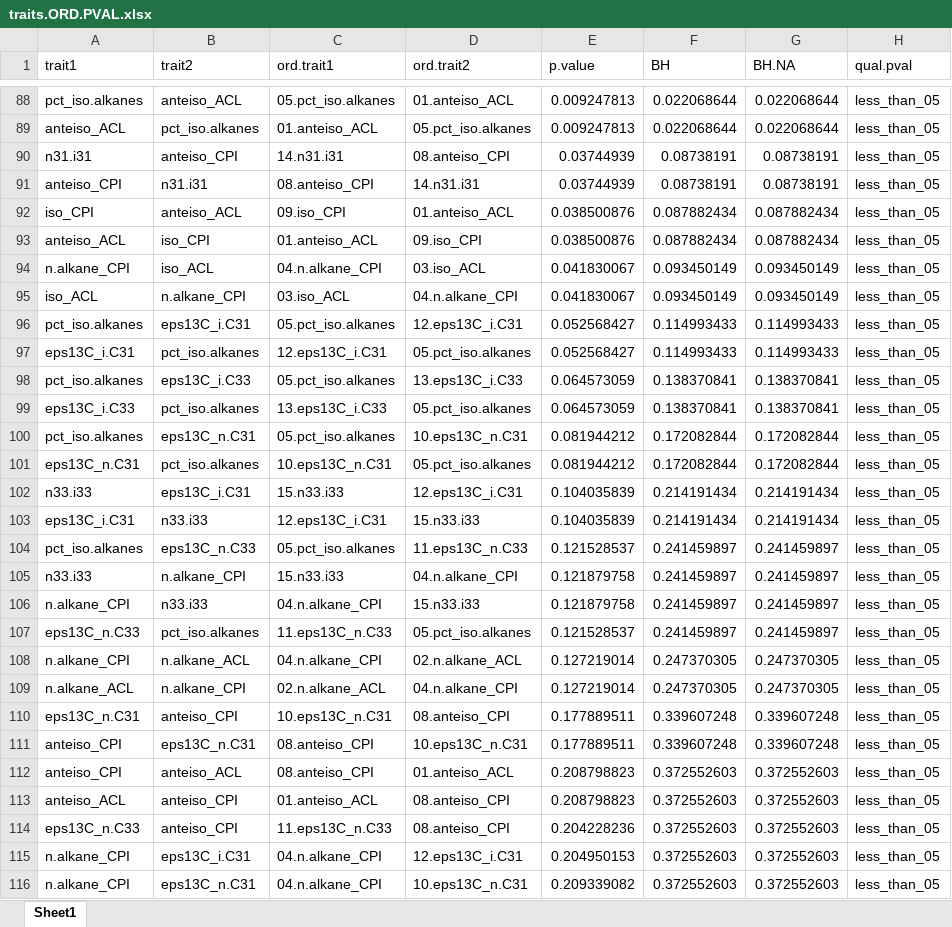
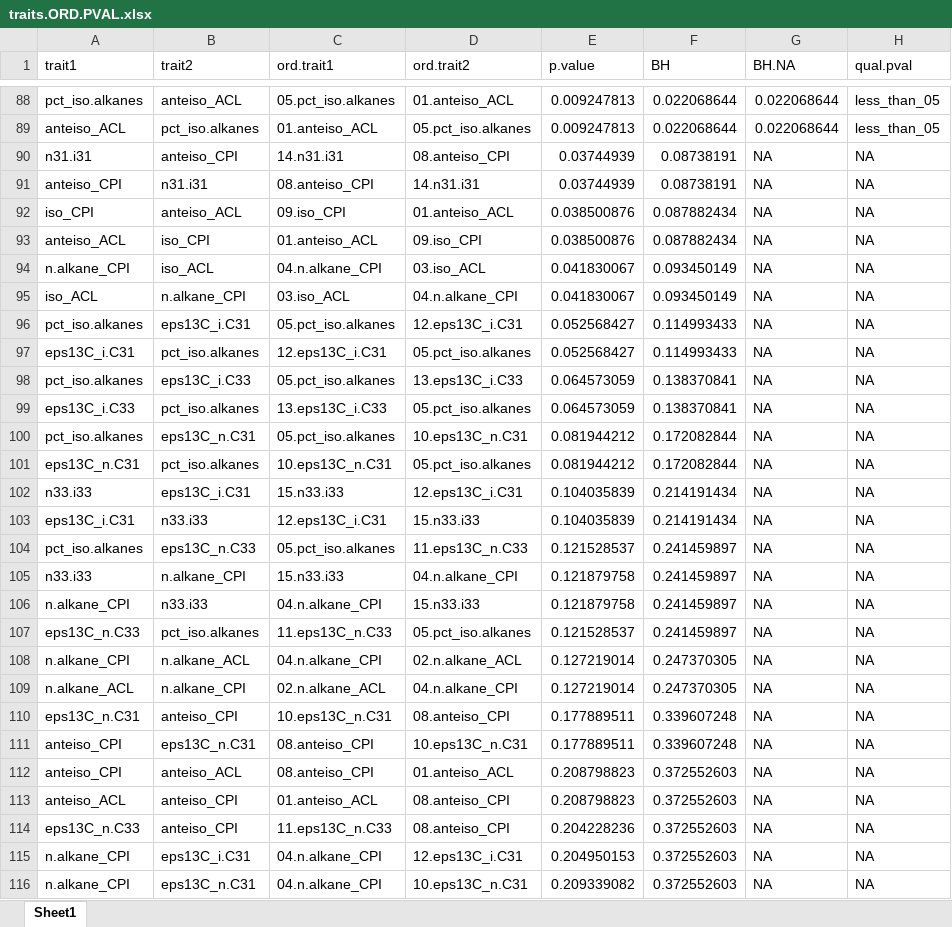
Before and after one commit to aldbender/13C-heritability, an Excel workbook: Hier.clust.alkanes/3.ind.waxGHtraits.PVAL/traits.ORD.PVAL.xlsx, sheet Sheet1, drawn as a sheet; only a part is shown, gaps mark what is left out; values as stored, in another font and other column widths than the file's, no borders; the diff covers the shown part only; the diff names each change by its address in the sheet, - before the commit and + after, or states it on an @@ line.

```diff
--- a/Hier.clust.alkanes/3.ind.waxGHtraits.PVAL/traits.ORD.PVAL.xlsx (sheet Sheet1)
+++ b/Hier.clust.alkanes/3.ind.waxGHtraits.PVAL/traits.ORD.PVAL.xlsx (sheet Sheet1)
-G90:G91 (BH.NA): 0.08738191
+G90:G91 (BH.NA): NA
-H90:H116 (qual.pval): less_than_05
+H90:H116 (qual.pval): NA
-G92:G93 (BH.NA): 0.087882434
+G92:G93 (BH.NA): NA
-G94:G95 (BH.NA): 0.093450149
+G94:G95 (BH.NA): NA
-G96:G97 (BH.NA): 0.114993433
+G96:G97 (BH.NA): NA
-G98:G99 (BH.NA): 0.138370841
+G98:G99 (BH.NA): NA
-G100:G101 (BH.NA): 0.172082844
+G100:G101 (BH.NA): NA
-G102:G103 (BH.NA): 0.214191434
+G102:G103 (BH.NA): NA
-G104:G107 (BH.NA): 0.241459897
+G104:G107 (BH.NA): NA
-G108:G109 (BH.NA): 0.247370305
+G108:G109 (BH.NA): NA
-G110:G111 (BH.NA): 0.339607248
+G110:G111 (BH.NA): NA
-G112:G116 (BH.NA): 0.372552603
+G112:G116 (BH.NA): NA
```
Also changed, not shown: 34 edited cells elsewhere in this sheet, 1 other file.
